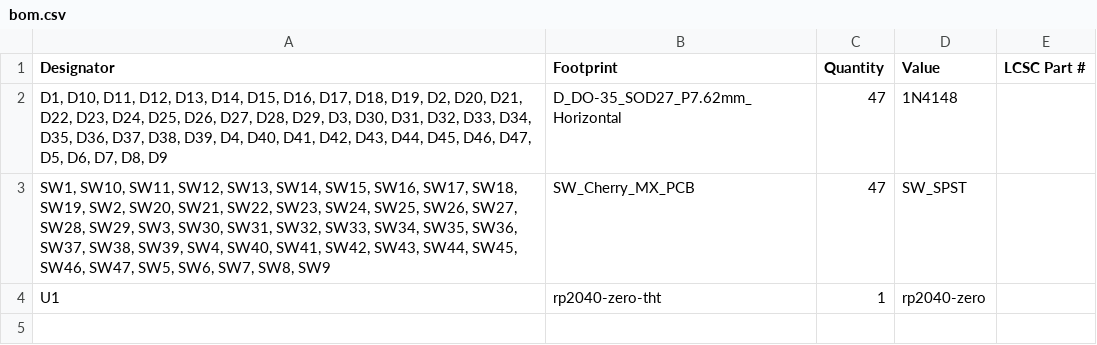
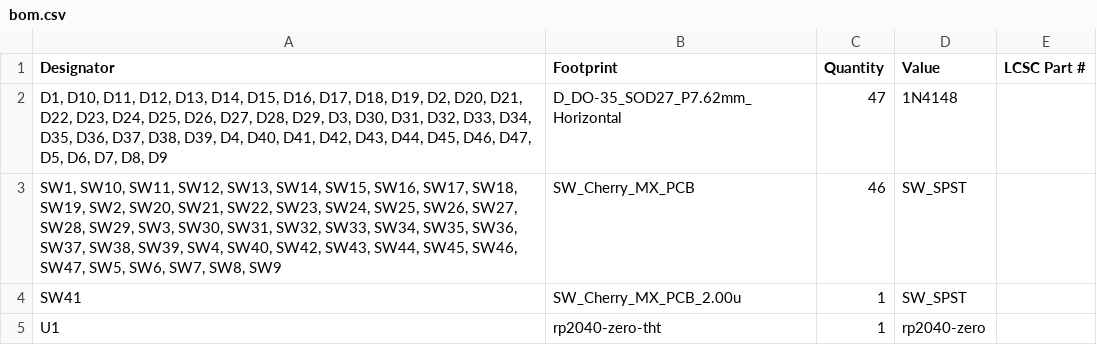
Before and after one commit to xxxloukxxx/k, a CSV file: ergo/ergo47/pcb/production/bom.csv, drawn as a sheet.

```diff
--- a/ergo/ergo47/pcb/production/bom.csv
+++ b/ergo/ergo47/pcb/production/bom.csv
@@ -2,3 +2,4 @@
 "D1, D10, D11, D12, D13, D14, D15, D16, D17, D18, D19, D2, D20, D21, D22, D23, D24, D25, D26, D27, D28, D29, D3, D30, D31, D32, D33, D34, D35, D36, D37, D38, D39, D4, D40, D41, D42, D43, D44, D45, D46, D47, D5, D6, D7, D8, D9",D_DO-35_SOD27_P7.62mm_Horizontal,47,1N4148,
-"SW1, SW10, SW11, SW12, SW13, SW14, SW15, SW16, SW17, SW18, SW19, SW2, SW20, SW21, SW22, SW23, SW24, SW25, SW26, SW27, SW28, SW29, SW3, SW30, SW31, SW32, SW33, SW34, SW35, SW36, SW37, SW38, SW39, SW4, SW40, SW41, SW42, SW43, SW44, SW45, SW46, SW47, SW5, SW6, SW7, SW8, SW9",SW_Cherry_MX_PCB,47,SW_SPST,
+"SW1, SW10, SW11, SW12, SW13, SW14, SW15, SW16, SW17, SW18, SW19, SW2, SW20, SW21, SW22, SW23, SW24, SW25, SW26, SW27, SW28, SW29, SW3, SW30, SW31, SW32, SW33, SW34, SW35, SW36, SW37, SW38, SW39, SW4, SW40, SW42, SW43, SW44, SW45, SW46, SW47, SW5, SW6, SW7, SW8, SW9",SW_Cherry_MX_PCB,46,SW_SPST,
+SW41,SW_Cherry_MX_PCB_2.00u,1,SW_SPST,
 U1,rp2040-zero-tht,1,rp2040-zero,
```
Also changed, not shown: ergo/ergo47/pcb/production/designators.csv, ergo/ergo47/pcb/production/positions.csv, 12 other files.
